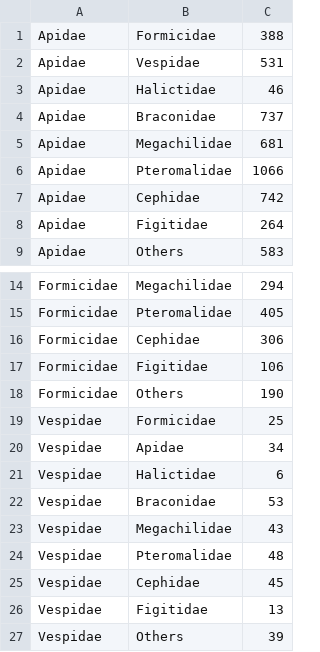
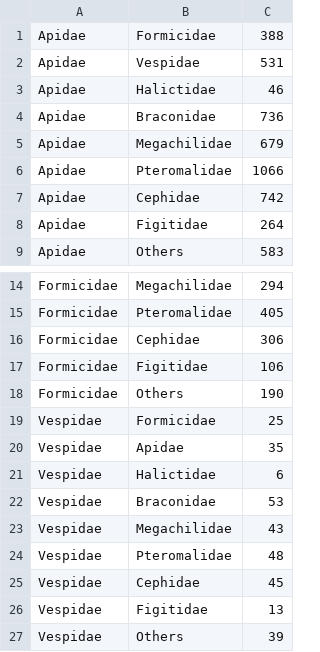
Before and after one commit to Matthijnssenslab/Bee_euvir, a CSV file: networks/Virussharing_netw0.1.csv, drawn as a sheet; only a part is shown, gaps mark what is left out.

```diff
--- a/networks/Virussharing_netw0.1.csv
+++ b/networks/Virussharing_netw0.1.csv
@@ -3,4 +3,4 @@ Apidae,Vespidae,531
 Apidae,Halictidae,46
-Apidae,Braconidae,737
-Apidae,Megachilidae,681
+Apidae,Braconidae,736
+Apidae,Megachilidae,679
 Apidae,Pteromalidae,1066
@@ -19,3 +19,3 @@ Formicidae,Others,190
 Vespidae,Formicidae,25
-Vespidae,Apidae,34
+Vespidae,Apidae,35
 Vespidae,Halictidae,6
```
Also changed, not shown: 12 other files.
